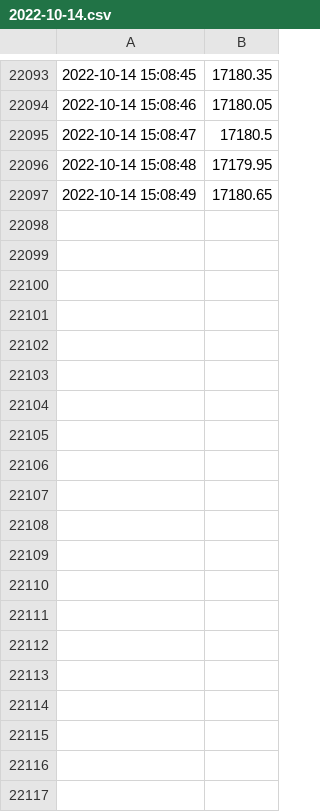
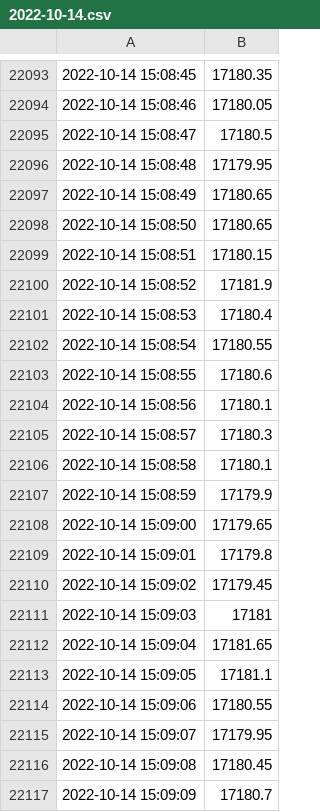
Before and after one commit to anshkumar/nse-tick-data, a CSV file: 2022-10-14.csv, drawn as a sheet; only a part is shown, gaps mark what is left out; the diff covers the shown part only.

Commit message:
new data

```diff
--- a/2022-10-14.csv
+++ b/2022-10-14.csv
@@ -22097 +22097,21 @@
 2022-10-14 15:08:49,17180.65
+2022-10-14 15:08:50,17180.65
+2022-10-14 15:08:51,17180.15
+2022-10-14 15:08:52,17181.9
+2022-10-14 15:08:53,17180.4
+2022-10-14 15:08:54,17180.55
+2022-10-14 15:08:55,17180.6
+2022-10-14 15:08:56,17180.1
+2022-10-14 15:08:57,17180.3
+2022-10-14 15:08:58,17180.1
+2022-10-14 15:08:59,17179.9
+2022-10-14 15:09:00,17179.65
+2022-10-14 15:09:01,17179.8
+2022-10-14 15:09:02,17179.45
+2022-10-14 15:09:03,17181
+2022-10-14 15:09:04,17181.65
+2022-10-14 15:09:05,17181.1
+2022-10-14 15:09:06,17180.55
+2022-10-14 15:09:07,17179.95
+2022-10-14 15:09:08,17180.45
+2022-10-14 15:09:09,17180.7
```
Also changed, not shown: 10 added rows elsewhere in this file.
